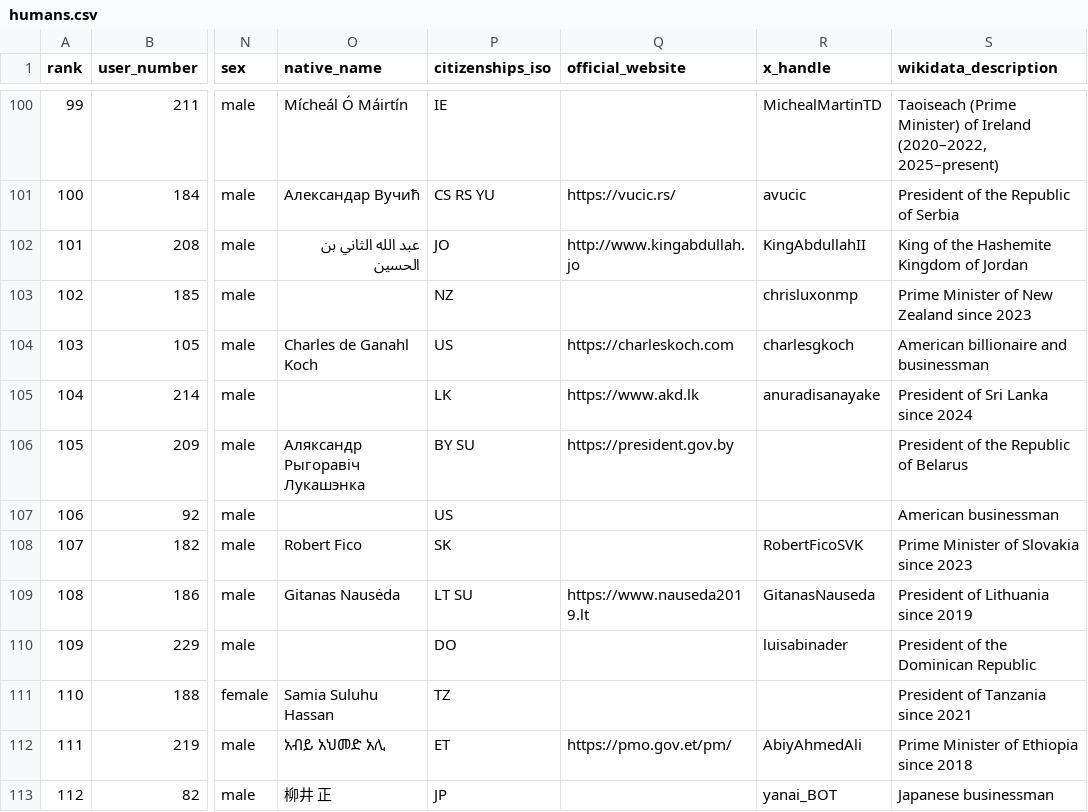
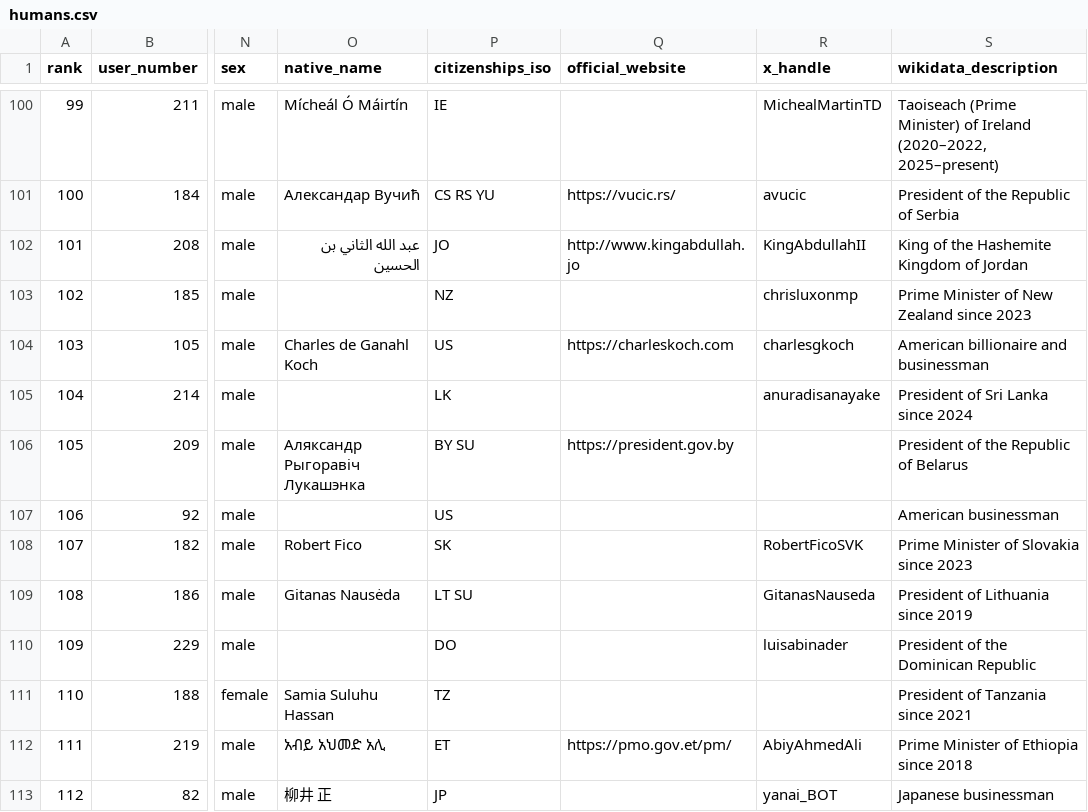
Before and after one commit to dsfox-idea/humans-top, a CSV file: humans.csv, drawn as a sheet; only a part is shown, gaps mark what is left out; the diff covers the shown part only; the diff names each change by its address in the sheet, - before the commit and + after, or states it on an @@ line.

Commit message:
dataset refresh 2026-06-29T21:18:05Z (215 rows)

```diff
--- a/humans.csv
+++ b/humans.csv
-Q105 (official_website): https://www.akd.lk
+Q105 (official_website): (empty)
-Q109 (official_website): https://www.nauseda2019.lt
+Q109 (official_website): (empty)
```
Also changed, not shown: 18 edited cells elsewhere in this file, 2 other files.
